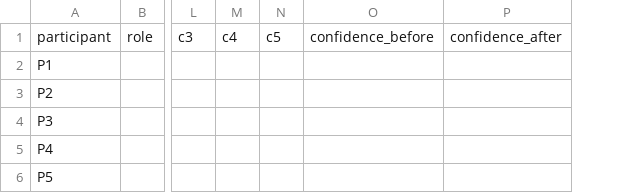
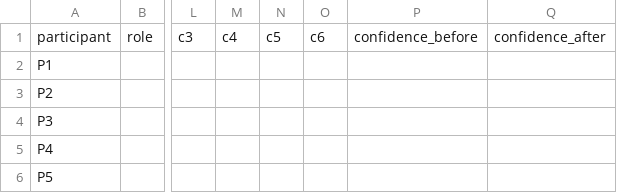
Before and after one commit to machowdhury/AgentSecLab, a CSV file: docs/reviews/batch6/pilot/results_template.csv, drawn as a sheet; only a part is shown, gaps mark what is left out; the diff names each change by its address in the sheet, - before the commit and + after, or states it on an @@ line.

```diff
--- a/docs/reviews/batch6/pilot/results_template.csv
+++ b/docs/reviews/batch6/pilot/results_template.csv
+column O, row 1: c6
```
Also changed, not shown: 27 other files.
